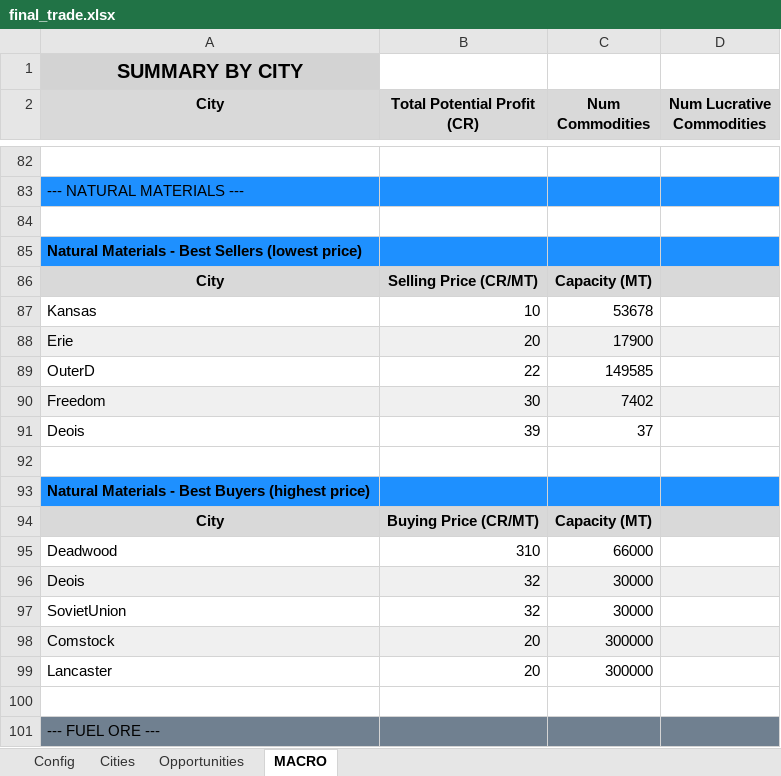
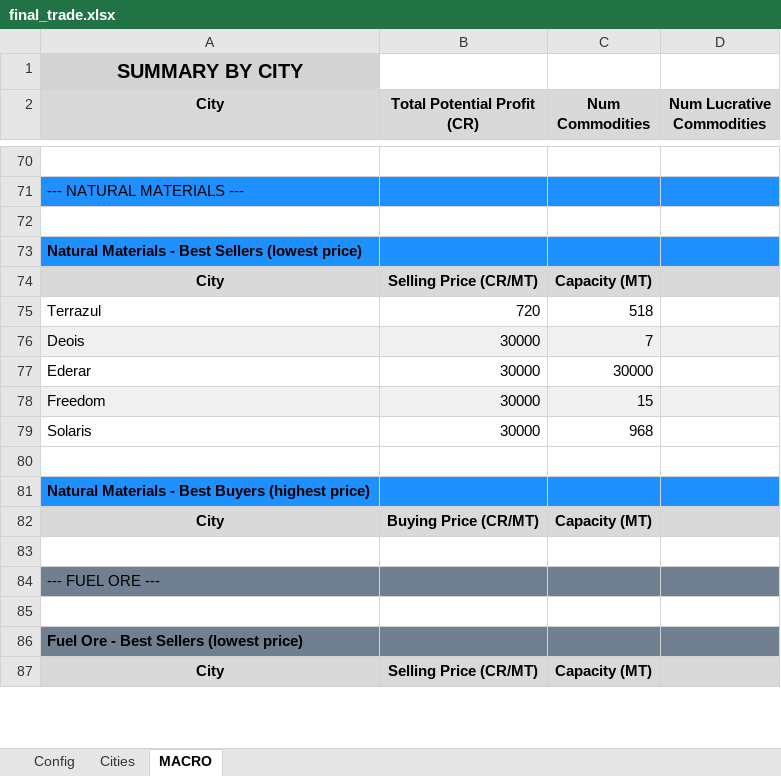
Before and after one commit to lordbutxot/RiseTVP_Marketer, an Excel workbook: final_trade.xlsx, sheet MACRO, drawn as a sheet; only a part is shown, gaps mark what is left out; the shorter side is filled out with more unchanged rows; values as stored, in another font and other column widths than the file's, no borders; removed rows and columns are numbered as before the commit, all else as after; the diff covers the shown part only; the diff names each change by its address in the sheet, - before the commit and + after, or states it on an @@ line.

```diff
--- a/final_trade.xlsx (sheet MACRO)
+++ b/final_trade.xlsx (sheet MACRO)
-sheet tab: Opportunities
-row 87: Kansas | 10 | 53678
-row 88: Erie | 20 | 17900
-row 89: OuterD | 22 | 149585
-row 90: Freedom | 30 | 7402
+row 75: Terrazul | 720 | 518
-A76:D76 fill: none
+A76:D76 fill: #F0F0F0
-B76 (Total Potential Profit (CR)): 39
+B76 (Total Potential Profit (CR)): 30000
-C76 (Num Commodities): 37
+C76 (Num Commodities): 7
+row 77: Ederar | 30000 | 30000
+row 78: Freedom | 30000 | 15
+row 79: Solaris | 30000 | 968
-row 95: Deadwood | 310 | 66000
-row 96: Deois | 32 | 30000
-row 97: SovietUnion | 32 | 30000
-row 98: Comstock | 20 | 300000
-row 99: Lancaster | 20 | 300000
```
Also changed, not shown: 47 added rows, 69 removed rows, 28 edited cells and cell formats elsewhere in this sheet, sheet Cities, sheet Config, 7 other files.
